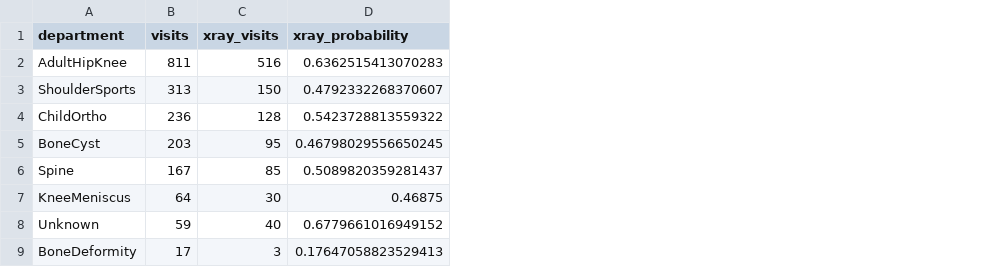
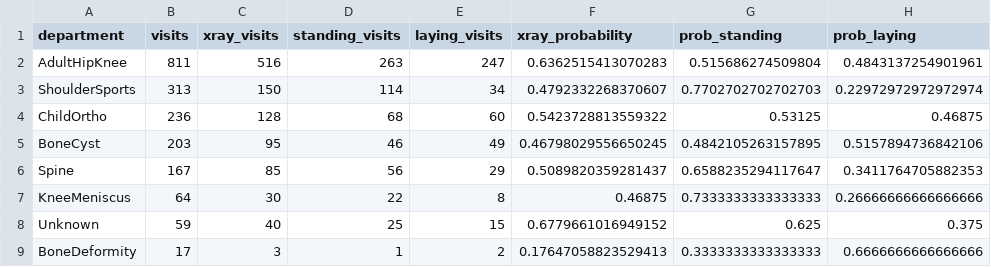
Before and after one commit to yilmazta/Simulation, a CSV file: outputs/routing_probs.csv, drawn as a sheet; the diff names each change by its address in the sheet, - before the commit and + after, or states it on an @@ line.

```diff
--- a/outputs/routing_probs.csv
+++ b/outputs/routing_probs.csv
+column D (standing_visits), rows 2-9: 263 | 114 | 68 | 46 | 56 | 22 | 25 | 1
+column E (laying_visits), rows 2-9: 247 | 34 | 60 | 49 | 29 | 8 | 15 | 2
+column G (prob_standing), rows 2-9: 0.515686274509804 | 0.7702702702702703 | 0.53125 | 0.4842105263157895 | 0.6588235294117647 | 0.7333333333333333 | 0.625 | 0.3333333333333333
+column H (prob_laying), rows 2-9: 0.4843137254901961 | 0.22972972972972974 | 0.46875 | 0.5157894736842106 | 0.3411764705882353 | 0.26666666666666666 | 0.375 | 0.6666666666666666
```
Also changed, not shown: outputs/gof_xray_laying_room.csv, outputs/gof_xray_standing_room.csv, 10 other files.
